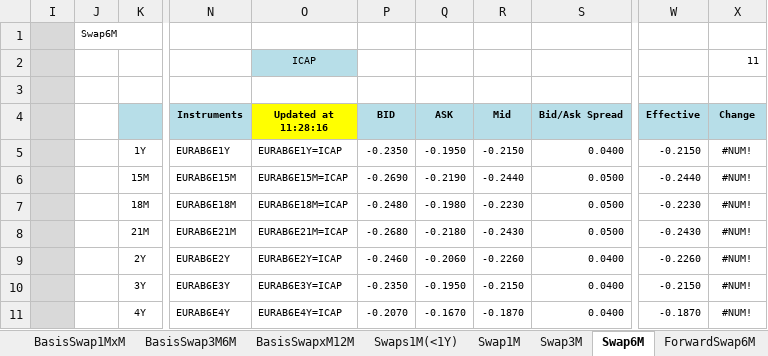
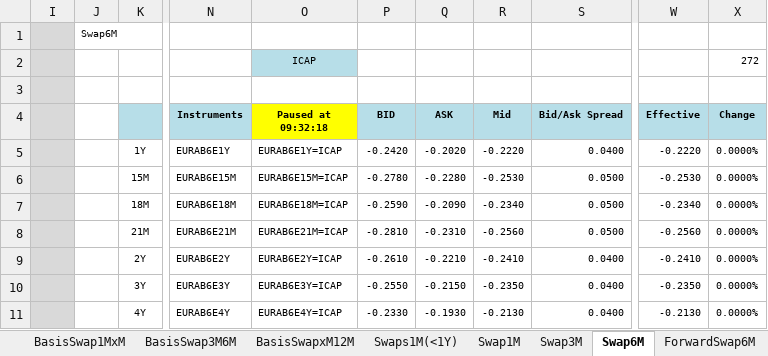
Before and after one commit to NicholasBertocchi/MyRepo, an Excel workbook: Data2/XLS/EUR/EUR_Market.xlsm, sheet Swap6M, drawn as a sheet; only a part is shown, gaps mark what is left out; values as stored, in another font and other column widths than the file's, no borders; conditional formats not drawn; the diff covers the shown part only; the diff names each change by its address in the sheet, - before the commit and + after, or states it on an @@ line.

```diff
--- a/Data2/XLS/EUR/EUR_Market.xlsm (sheet Swap6M)
+++ b/Data2/XLS/EUR/EUR_Market.xlsm (sheet Swap6M)
-X2 (Change): 11
+X2 (Change): 272
-O4: Updated at 11:28:16
+O4: Paused at 09:32:18
-P5 (BID): -0.2350
+P5 (BID): -0.2420
-Q5 (ASK): -0.1950
+Q5 (ASK): -0.2020
-R5 (Mid): -0.2150
+R5 (Mid): -0.2220
-W5 (Effective): -0.2150
+W5 (Effective): -0.2220
-X5:X11 (Change): #NUM!
+X5:X11 (Change): 0.0000%
-P6 (BID): -0.2690
+P6 (BID): -0.2780
-Q6 (ASK): -0.2190
+Q6 (ASK): -0.2280
-R6 (Mid): -0.2440
+R6 (Mid): -0.2530
-W6 (Effective): -0.2440
+W6 (Effective): -0.2530
-P7 (BID): -0.2480
+P7 (BID): -0.2590
-Q7 (ASK): -0.1980
+Q7 (ASK): -0.2090
-R7 (Mid): -0.2230
+R7 (Mid): -0.2340
-W7 (Effective): -0.2230
+W7 (Effective): -0.2340
-P8 (BID): -0.2680
+P8 (BID): -0.2810
-Q8 (ASK): -0.2180
+Q8 (ASK): -0.2310
-R8 (Mid): -0.2430
+R8 (Mid): -0.2560
-W8 (Effective): -0.2430
+W8 (Effective): -0.2560
-P9 (BID): -0.2460
+P9 (BID): -0.2610
-Q9 (ASK): -0.2060
+Q9 (ASK): -0.2210
-R9 (Mid): -0.2260
+R9 (Mid): -0.2410
-W9 (Effective): -0.2260
+W9 (Effective): -0.2410
-P10 (BID): -0.2350
+P10 (BID): -0.2550
-Q10 (ASK): -0.1950
+Q10 (ASK): -0.2150
-R10 (Mid): -0.2150
+R10 (Mid): -0.2350
-W10 (Effective): -0.2150
+W10 (Effective): -0.2350
-P11 (BID): -0.2070
+P11 (BID): -0.2330
-Q11 (ASK): -0.1670
+Q11 (ASK): -0.1930
-R11 (Mid): -0.1870
+R11 (Mid): -0.2130
-W11 (Effective): -0.1870
+W11 (Effective): -0.2130
```
Also changed, not shown: 150 edited cells elsewhere in this sheet, sheet ForwardSwap6M, sheet EuriborSwapIsdaFixA1Y, sheet FRA, sheet Futures3M, sheet OIS, sheet Euribor 6M Time Series, 19 more sheets, hidden cells.
